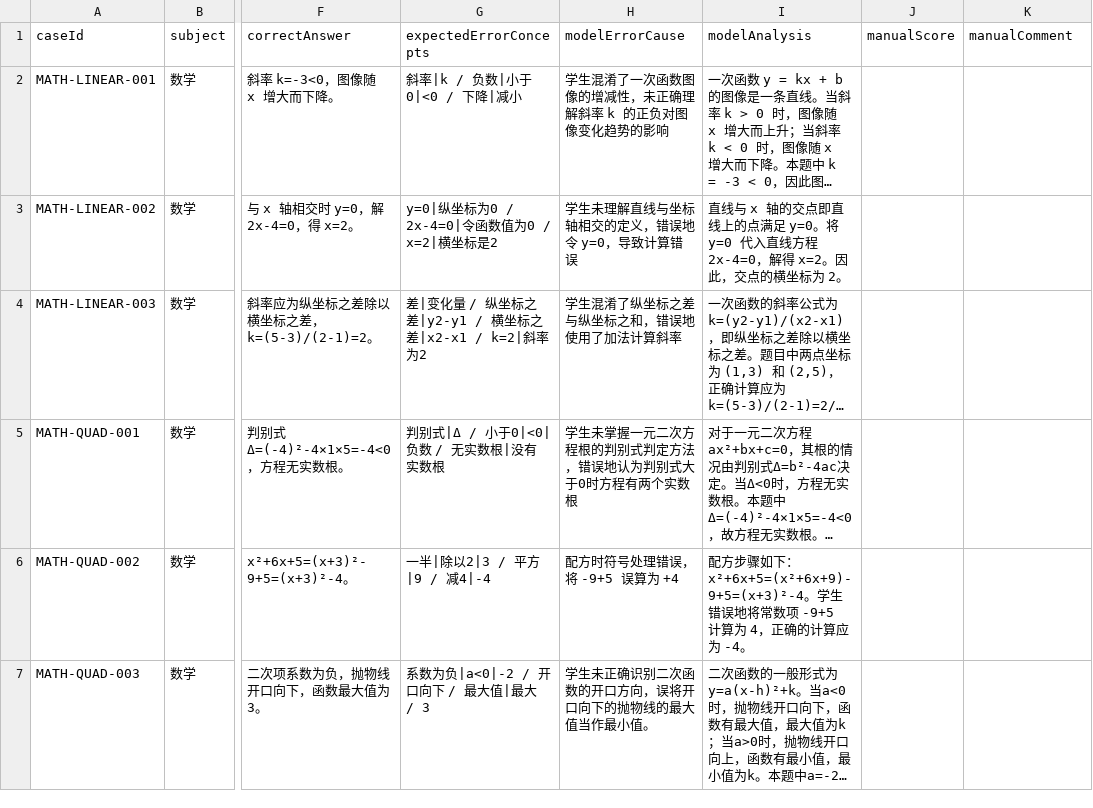
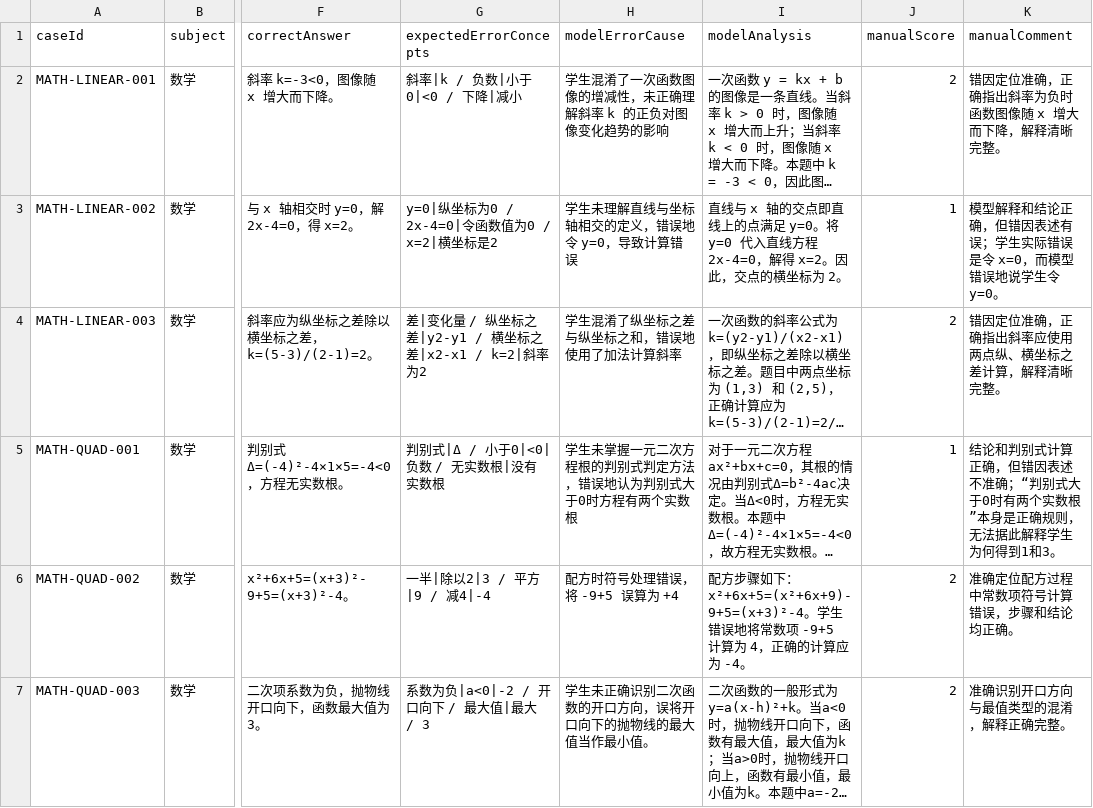
Before and after one commit to zc0429/graduation-project, a CSV file: docs/experiments/gate5/manual/error-cause-review.csv, drawn as a sheet; only a part is shown, gaps mark what is left out; long unchanged cells end in …; the diff covers the shown part only; the diff names each change by its address in the sheet, - before the commit and + after, or states it on an @@ line.

Commit message:
docs: 完成 Gate5 人工评价与解盲统计

```diff
--- a/docs/experiments/gate5/manual/error-cause-review.csv
+++ b/docs/experiments/gate5/manual/error-cause-review.csv
-J2 (manualScore): (empty)
+J2 (manualScore): 2
-K2 (manualComment): (empty)
+K2 (manualComment): 错因定位准确，正确指出斜率为负时函数图像随 x 增大而下降，解释清晰完整。
-J3 (manualScore): (empty)
+J3 (manualScore): 1
-K3 (manualComment): (empty)
+K3 (manualComment): 模型解释和结论正确，但错因表述有误；学生实际错误是令 x=0，而模型错误地说学生令 y=0。
-J4 (manualScore): (empty)
+J4 (manualScore): 2
-K4 (manualComment): (empty)
+K4 (manualComment): 错因定位准确，正确指出斜率应使用两点纵、横坐标之差计算，解释清晰完整。
-J5 (manualScore): (empty)
+J5 (manualScore): 1
-K5 (manualComment): (empty)
+K5 (manualComment): 结论和判别式计算正确，但错因表述不准确；“判别式大于0时有两个实数根”本身是正确规则，无法据此解释学生为何得到1和3。
-J6:J7 (manualScore): (empty)
+J6:J7 (manualScore): 2
-K6 (manualComment): (empty)
+K6 (manualComment): 准确定位配方过程中常数项符号计算错误，步骤和结论均正确。
-K7 (manualComment): (empty)
+K7 (manualComment): 准确识别开口方向与最值类型的混淆，解释正确完整。
```
Also changed, not shown: 42 edited cells elsewhere in this file, docs/experiments/gate5/manual/rag-ab-review.csv, 1 other file.
